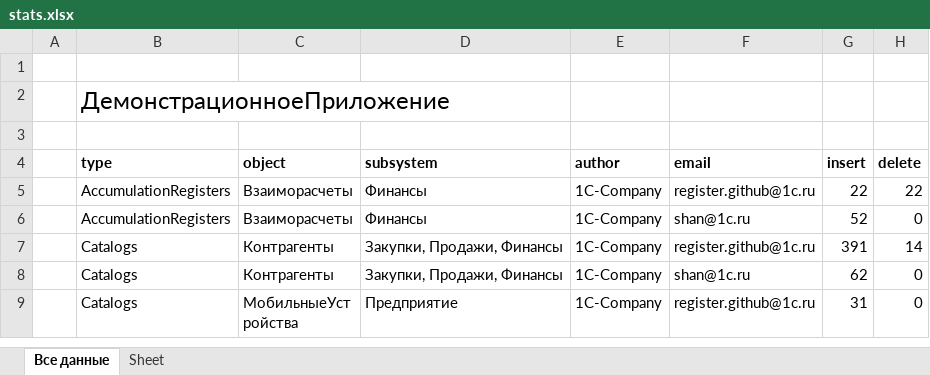
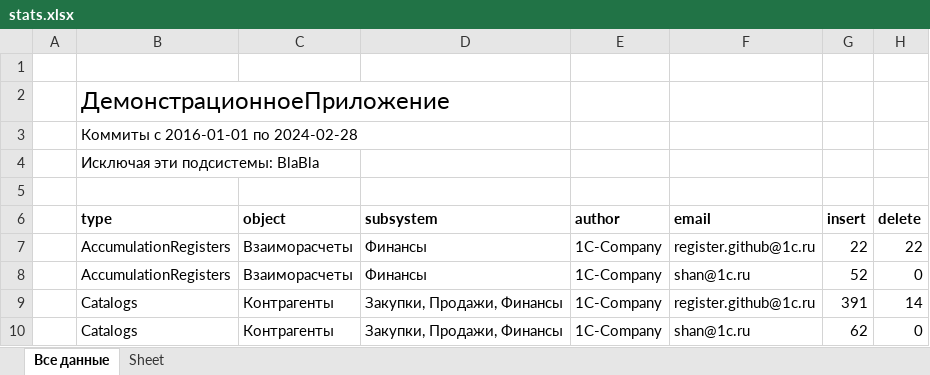
Before and after one commit to Oxotka/1Codemeter, an Excel workbook: stats.xlsx, sheet Все данные, drawn as a sheet; only a part is shown; the shorter side is filled out with more unchanged rows; values as stored, in another font and other column widths than the file's, no borders; the diff names each change by its address in the sheet, - before the commit and + after, or states it on an @@ line.

Commit message:
Fix text and add info in xlsx

```diff
--- a/stats.xlsx (sheet Все данные)
+++ b/stats.xlsx (sheet Все данные)
+row 3:  | Коммиты с 2016-01-01 по 2024-02-28
+row 4:  | Исключая эти подсистемы: BlaBla
```
Also changed, not shown: 3 other files.
